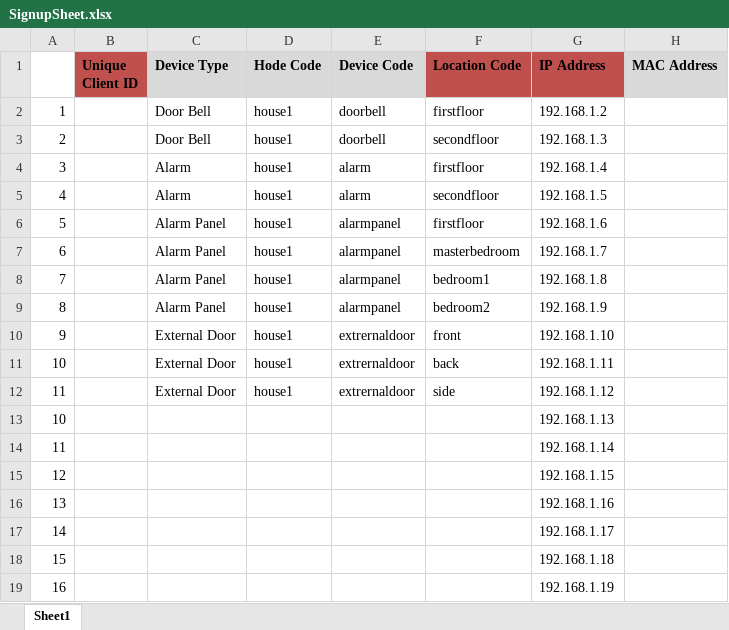
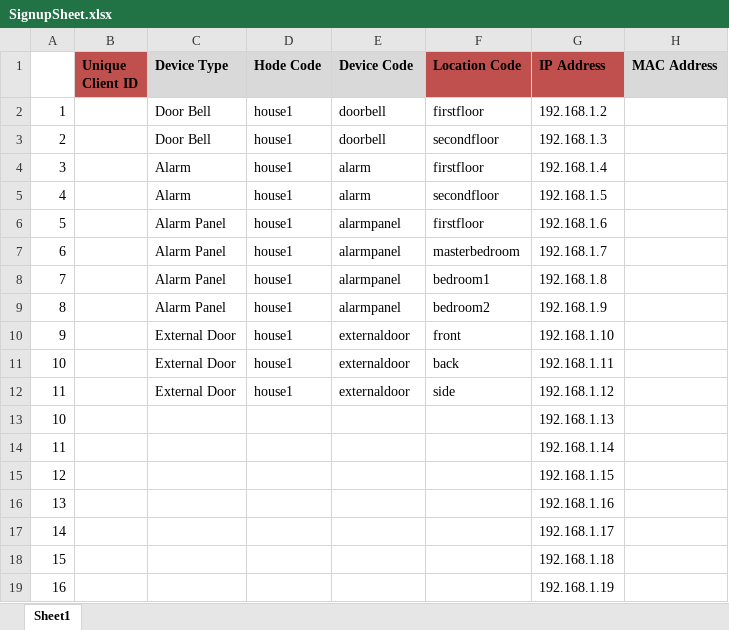
Before and after one commit to mlinnen/NetduinoHomeSecurity, an Excel workbook: docs/SignupSheet.xlsx, sheet Sheet1, drawn as a sheet; values as stored, in another font and other column widths than the file's, no borders; the diff names each change by its address in the sheet, - before the commit and + after, or states it on an @@ line.

Commit message:
fixed a spelling error

```diff
--- a/docs/SignupSheet.xlsx (sheet Sheet1)
+++ b/docs/SignupSheet.xlsx (sheet Sheet1)
-E10:E12 (Device Code): extrernaldoor
+E10:E12 (Device Code): externaldoor
```
